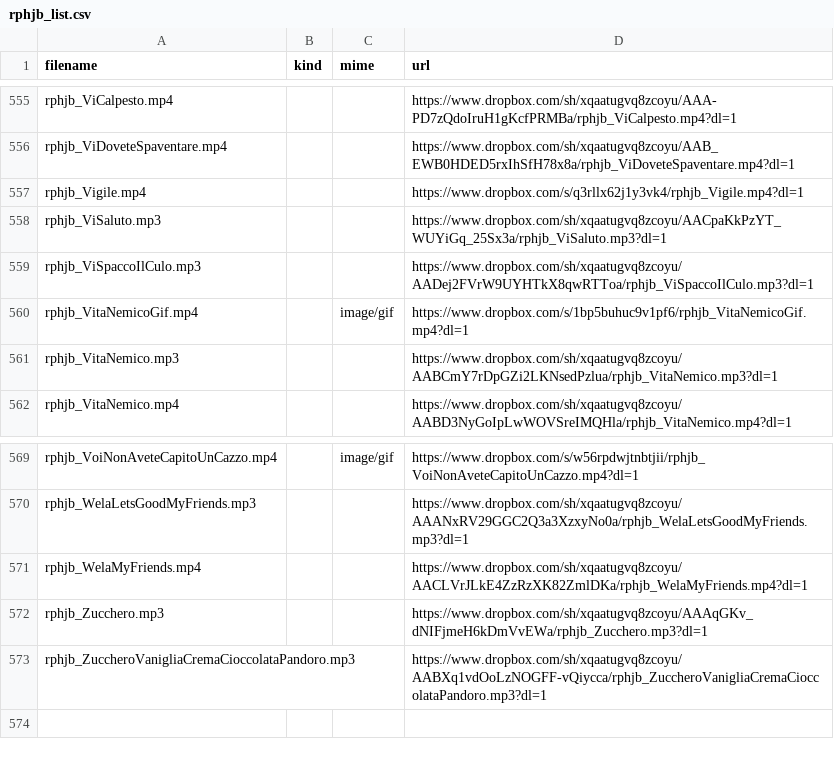
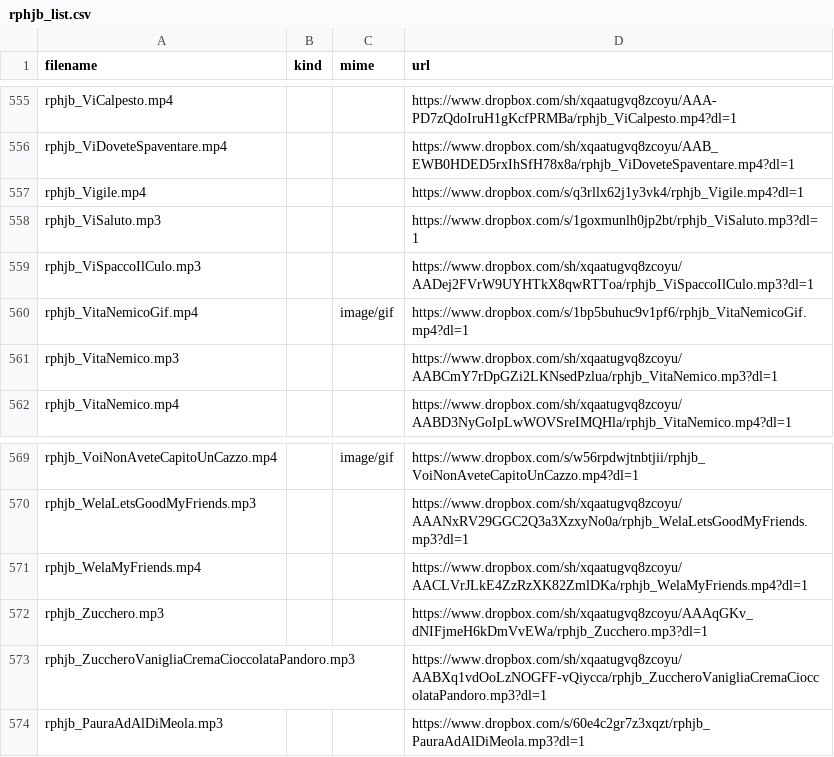
Before and after one commit to benkio/sBots, a CSV file: richardPHJBensonBot/rphjb_list.csv, drawn as a sheet; only a part is shown, gaps mark what is left out.

```diff
--- a/richardPHJBensonBot/rphjb_list.csv
+++ b/richardPHJBensonBot/rphjb_list.csv
@@ -557,3 +557,3 @@ rphjb_ViDoveteSpaventare.mp4,,,https://www.dropbox.com/sh/xqaatugvq8zcoyu/AAB_EW
 rphjb_Vigile.mp4,,,https://www.dropbox.com/s/q3rllx62j1y3vk4/rphjb_Vigile.mp4?dl=1
-rphjb_ViSaluto.mp3,,,https://www.dropbox.com/sh/xqaatugvq8zcoyu/AACpaKkPzYT_WUYiGq_25Sx3a/rphjb_ViSaluto.mp3?dl=1
+rphjb_ViSaluto.mp3,,,https://www.dropbox.com/s/1goxmunlh0jp2bt/rphjb_ViSaluto.mp3?dl=1
 rphjb_ViSpaccoIlCulo.mp3,,,https://www.dropbox.com/sh/xqaatugvq8zcoyu/AADej2FVrW9UYHTkX8qwRTToa/rphjb_ViSpaccoIlCulo.mp3?dl=1
@@ -573 +573,2 @@ rphjb_Zucchero.mp3,,,https://www.dropbox.com/sh/xqaatugvq8zcoyu/AAAqGKv_dNIFjmeH
 rphjb_ZuccheroVanigliaCremaCioccolataPandoro.mp3,,,https://www.dropbox.com/sh/xqaatugvq8zcoyu/AABXq1vdOoLzNOGFF-vQiycca/rphjb_ZuccheroVanigliaCremaCioccolataPandoro.mp3?dl=1
+rphjb_PauraAdAlDiMeola.mp3,,,https://www.dropbox.com/s/60e4c2gr7z3xqzt/rphjb_PauraAdAlDiMeola.mp3?dl=1
```
Also changed, not shown: youtuboAncheIoBot/ytai_list.csv, 7 other files.
